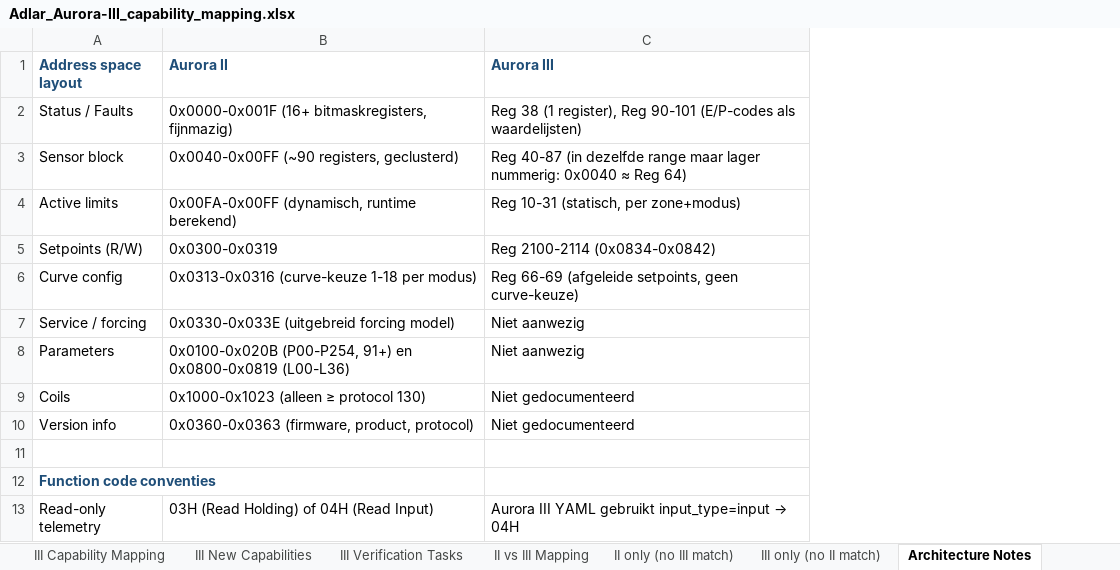
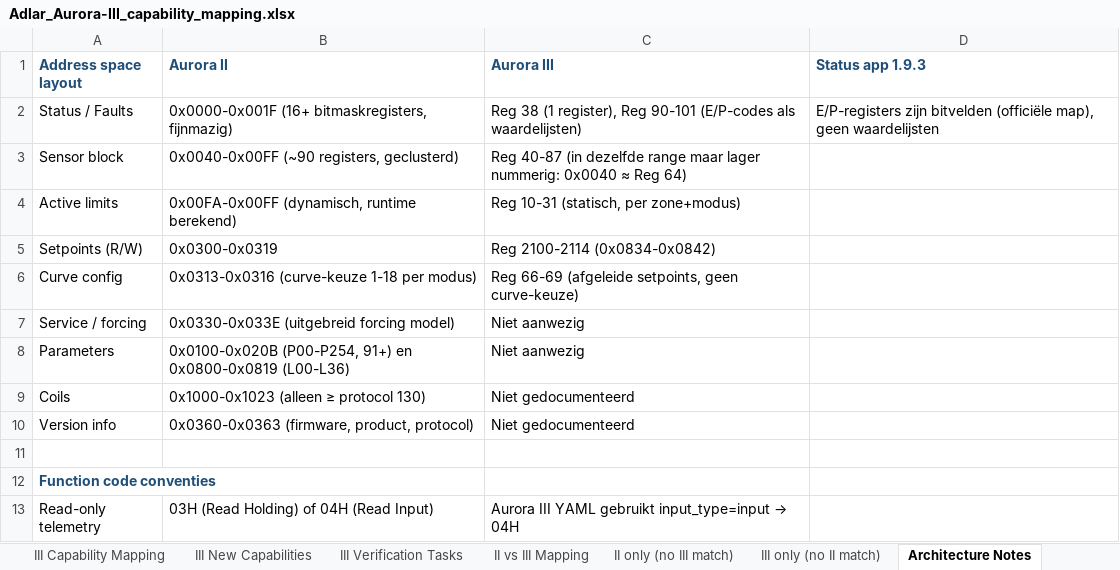
Before and after one commit to hhi/org.hhi.adlar-heatpump, an Excel workbook: docs/Heatpump specs/modbus/Adlar III/HHi/Adlar_Aurora-III_capability_mapping.xlsx, sheet Architecture Notes, drawn as a sheet; only a part is shown; values as stored, in another font and other column widths than the file's, no borders; the diff names each change by its address in the sheet, - before the commit and + after, or states it on an @@ line.

```diff
--- a/docs/Heatpump specs/modbus/Adlar III/HHi/Adlar_Aurora-III_capability_mapping.xlsx (sheet Architecture Notes)
+++ b/docs/Heatpump specs/modbus/Adlar III/HHi/Adlar_Aurora-III_capability_mapping.xlsx (sheet Architecture Notes)
+column D (Status app 1.9.3), row 2: E/P-registers zijn bitvelden (officiële map), geen waardelijsten
```
Also changed, not shown: sheet Discrepancies & Notes, sheet III New Capabilities, sheet HA Integration, sheet III Verification Tasks, sheet Register Map (master), sheet Coverage & Roadmap, 3 more sheets, other sheet tabs, docs/Heatpump specs/modbus/Adlar III/HHi/Adlar-III_modbus_registers HHi.xlsx, docs/Heatpump specs/modbus/Adlar III/HHi/Adlar-III_register_map_merged.xlsx, 37 other files.
